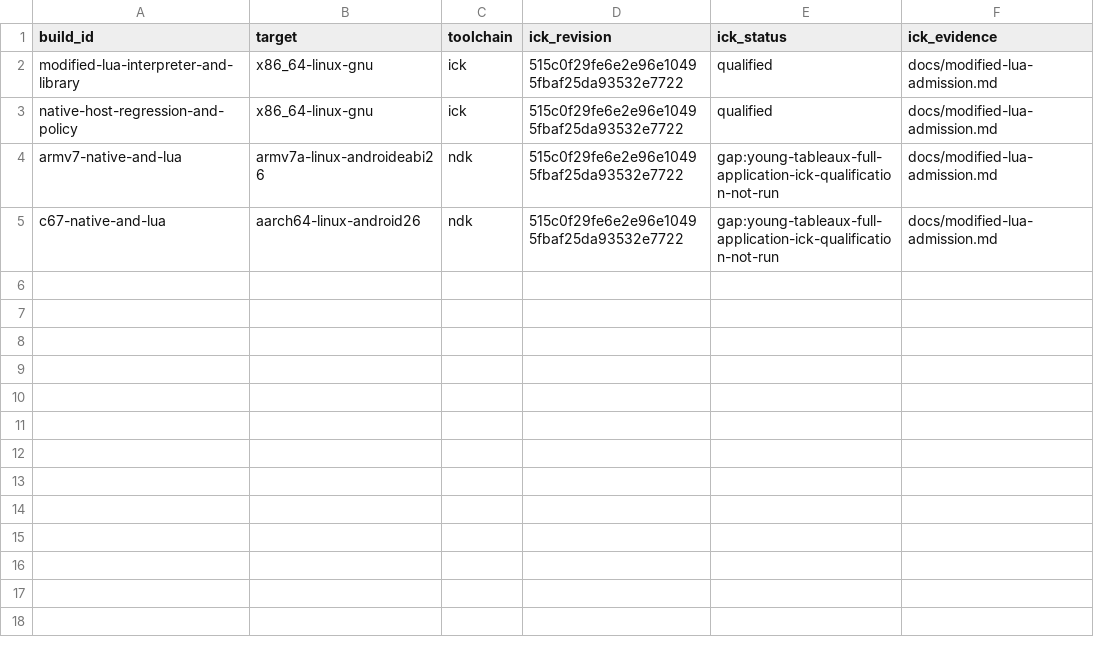
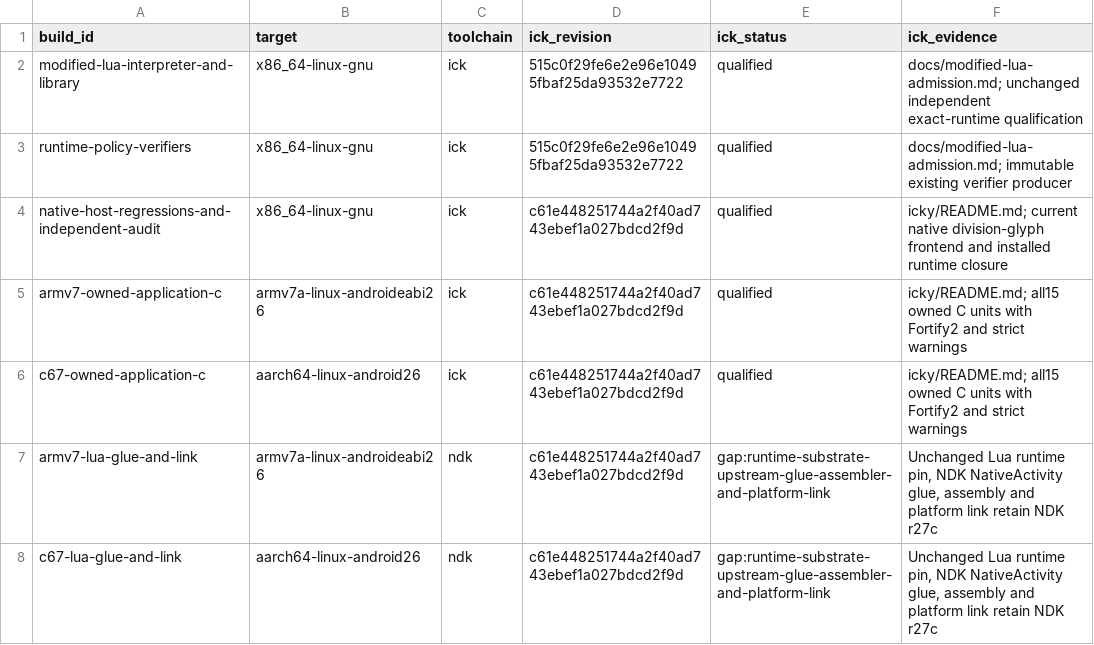
Before and after one commit to functorial-games/young-tableaux, a TSV file: ci/build-toolchain.tsv, drawn as a sheet.

Commit message:
Migrate Young Tableaux division through ICK and close audited native boundaries

```diff
--- a/ci/build-toolchain.tsv
+++ b/ci/build-toolchain.tsv
@@ -1,5 +1,8 @@
 build_id	target	toolchain	ick_revision	ick_status	ick_evidence
-modified-lua-interpreter-and-library	x86_64-linux-gnu	ick	515c0f29fe6e2e96e10495fbaf25da93532e7722	qualified	docs/modified-lua-admission.md
-native-host-regression-and-policy	x86_64-linux-gnu	ick	515c0f29fe6e2e96e10495fbaf25da93532e7722	qualified	docs/modified-lua-admission.md
-armv7-native-and-lua	armv7a-linux-androideabi26	ndk	515c0f29fe6e2e96e10495fbaf25da93532e7722	gap:young-tableaux-full-application-ick-qualification-not-run	docs/modified-lua-admission.md
-c67-native-and-lua	aarch64-linux-android26	ndk	515c0f29fe6e2e96e10495fbaf25da93532e7722	gap:young-tableaux-full-application-ick-qualification-not-run	docs/modified-lua-admission.md
+modified-lua-interpreter-and-library	x86_64-linux-gnu	ick	515c0f29fe6e2e96e10495fbaf25da93532e7722	qualified	docs/modified-lua-admission.md; unchanged independent exact-runtime qualification
+runtime-policy-verifiers	x86_64-linux-gnu	ick	515c0f29fe6e2e96e10495fbaf25da93532e7722	qualified	docs/modified-lua-admission.md; immutable existing verifier producer
+native-host-regressions-and-independent-audit	x86_64-linux-gnu	ick	c61e448251744a2f40ad743ebef1a027bdcd2f9d	qualified	icky/README.md; current native division-glyph frontend and installed runtime closure
+armv7-owned-application-c	armv7a-linux-androideabi26	ick	c61e448251744a2f40ad743ebef1a027bdcd2f9d	qualified	icky/README.md; all15 owned C units with Fortify2 and strict warnings
+c67-owned-application-c	aarch64-linux-android26	ick	c61e448251744a2f40ad743ebef1a027bdcd2f9d	qualified	icky/README.md; all15 owned C units with Fortify2 and strict warnings
+armv7-lua-glue-and-link	armv7a-linux-androideabi26	ndk	c61e448251744a2f40ad743ebef1a027bdcd2f9d	gap:runtime-substrate-upstream-glue-assembler-and-platform-link	Unchanged Lua runtime pin, NDK NativeActivity glue, assembly and platform link retain NDK r27c
+c67-lua-glue-and-link	aarch64-linux-android26	ndk	c61e448251744a2f40ad743ebef1a027bdcd2f9d	gap:runtime-substrate-upstream-glue-assembler-and-platform-link	Unchanged Lua runtime pin, NDK NativeActivity glue, assembly and platform link retain NDK r27c
```
Also changed, not shown: 30 other files.
